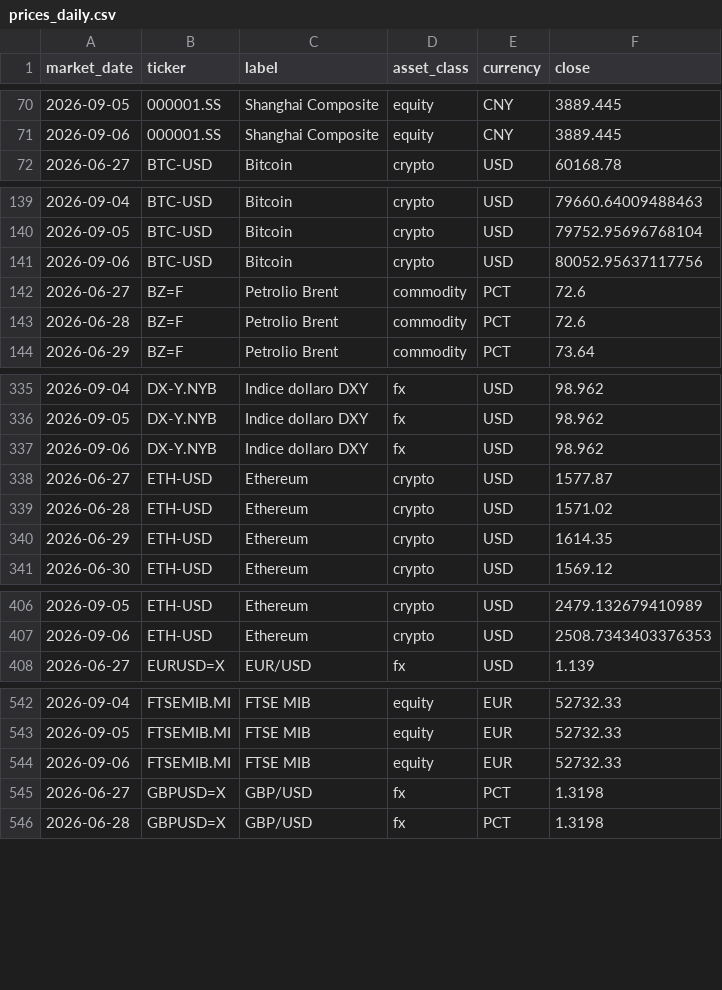
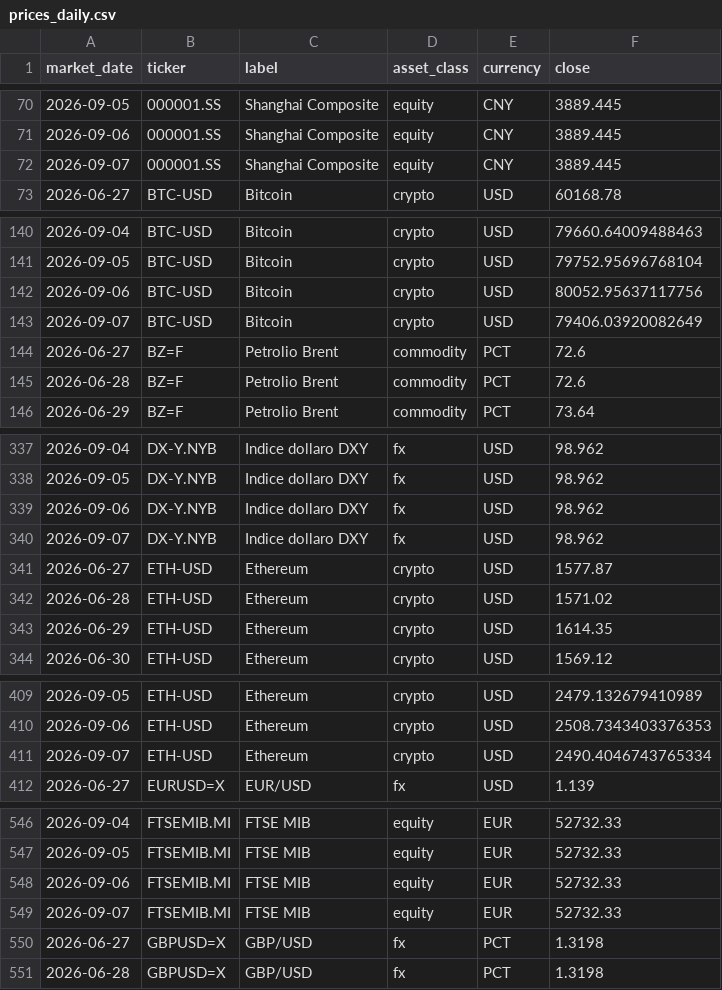
Before and after one commit to flenghij27-cb27/moneys-monitor, a CSV file: data/prices_daily.csv, drawn as a sheet; only a part is shown, gaps mark what is left out; the diff covers the shown part only; the diff names each change by its address in the sheet, - before the commit and + after, or states it on an @@ line.

```diff
--- a/data/prices_daily.csv
+++ b/data/prices_daily.csv
+row 72: 2026-09-07 | 000001.SS | Shanghai Composite | equity | CNY | 3889.445
+row 143: 2026-09-07 | BTC-USD | Bitcoin | crypto | USD | 79406.03920082649
+row 340: 2026-09-07 | DX-Y.NYB | Indice dollaro DXY | fx | USD | 98.962
+row 411: 2026-09-07 | ETH-USD | Ethereum | crypto | USD | 2490.4046743765334
+row 549: 2026-09-07 | FTSEMIB.MI | FTSE MIB | equity | EUR | 52732.33
```
Also changed, not shown: 12 added rows elsewhere in this file, data/prices.csv, 6 other files.
